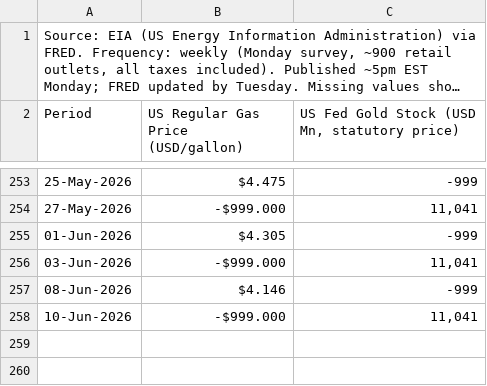
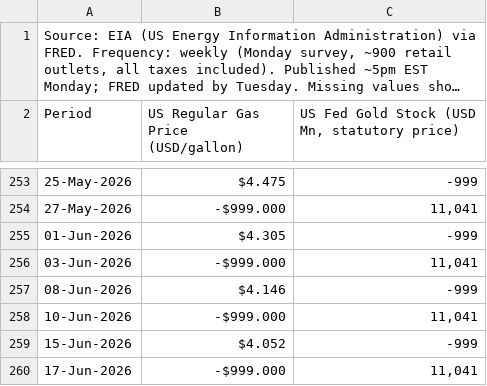
Before and after one commit to sravanpallapothu/macro-finance-dashboard, a CSV file: data/weekly.csv, drawn as a sheet; only a part is shown, gaps mark what is left out; long unchanged cells end in …; the diff names each change by its address in the sheet, - before the commit and + after, or states it on an @@ line.

```diff
--- a/data/weekly.csv
+++ b/data/weekly.csv
+row 259: 15-Jun-2026 | $4.052 | -999
+row 260: 17-Jun-2026 | -$999.000 | 11,041
```
Also changed, not shown: data/daily.csv.
